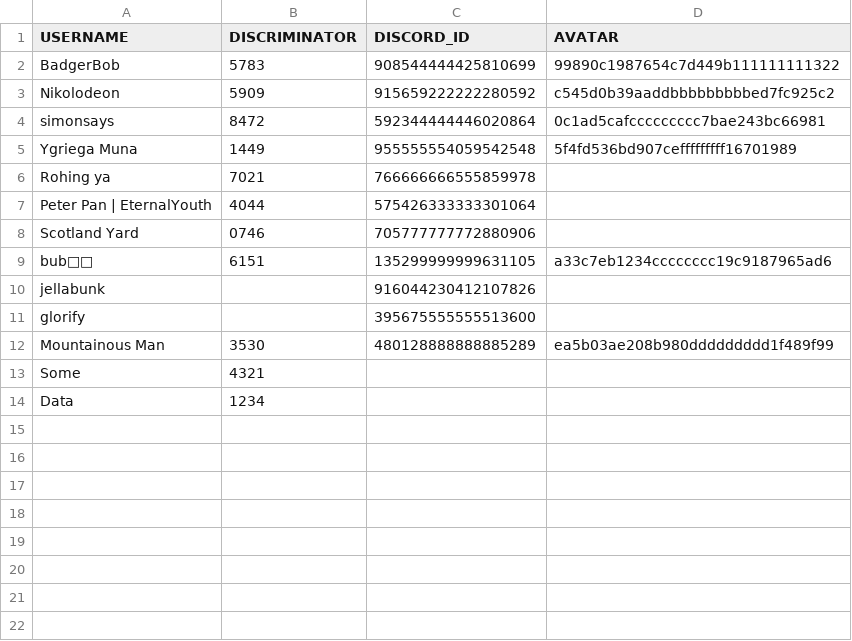
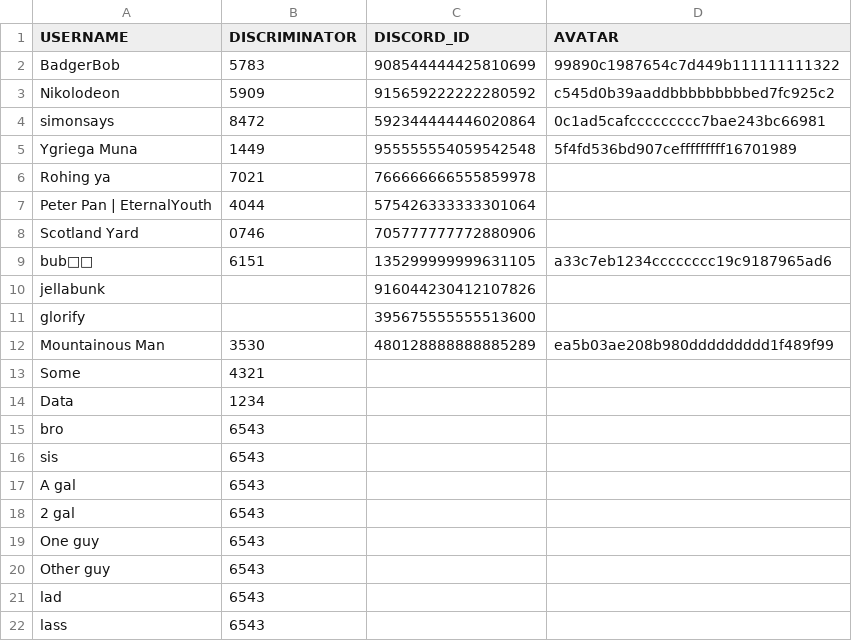
Before and after one commit to CommonsBuild/praise_google_spreadsheets_export, a CSV file: spec/spec_data/spec_discord_ids.csv, drawn as a sheet.

```diff
--- a/spec/spec_data/spec_discord_ids.csv
+++ b/spec/spec_data/spec_discord_ids.csv
@@ -14 +14,9 @@ Some,4321,,
 Data,1234,,
+bro,6543,,
+sis,6543,,
+A gal,6543,,
+2 gal,6543,,
+One guy,6543,,
+Other guy,6543,,
+lad,6543,,
+lass,6543,,
```
Also changed, not shown: 7 other files.
